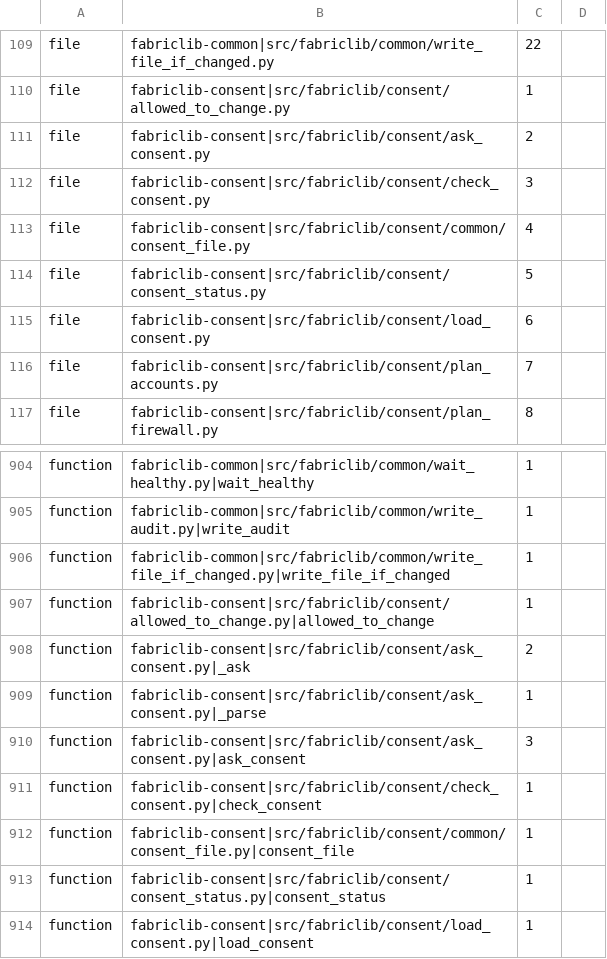
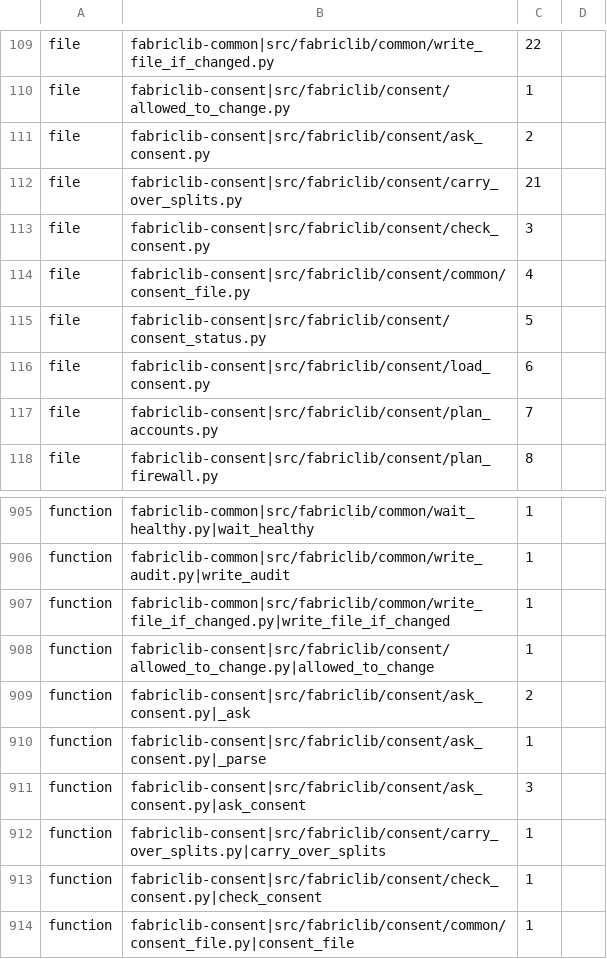
Before and after one commit to archdukejim/open-fabric, a TSV file: scripts/docs/lib_doc_numbers.tsv, drawn as a sheet; only a part is shown, gaps mark what is left out; the shorter side is filled out with more unchanged rows.

```diff
--- a/scripts/docs/lib_doc_numbers.tsv
+++ b/scripts/docs/lib_doc_numbers.tsv
@@ -111,2 +111,3 @@ file	fabriclib-consent|src/fabriclib/consent/allowed_to_change.py	1
 file	fabriclib-consent|src/fabriclib/consent/ask_consent.py	2	
+file	fabriclib-consent|src/fabriclib/consent/carry_over_splits.py	21	
 file	fabriclib-consent|src/fabriclib/consent/check_consent.py	3	
@@ -910,2 +911,3 @@ function	fabriclib-consent|src/fabriclib/consent/ask_consent.py|_parse	1
 function	fabriclib-consent|src/fabriclib/consent/ask_consent.py|ask_consent	3	
+function	fabriclib-consent|src/fabriclib/consent/carry_over_splits.py|carry_over_splits	1	
 function	fabriclib-consent|src/fabriclib/consent/check_consent.py|check_consent	1	
```
